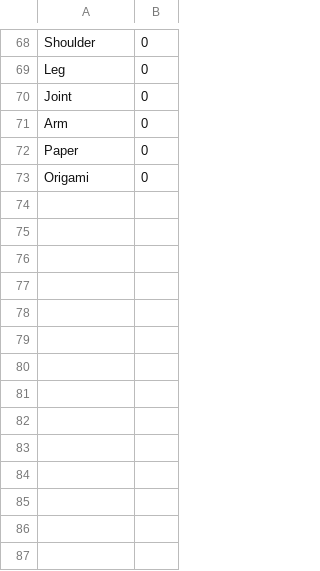
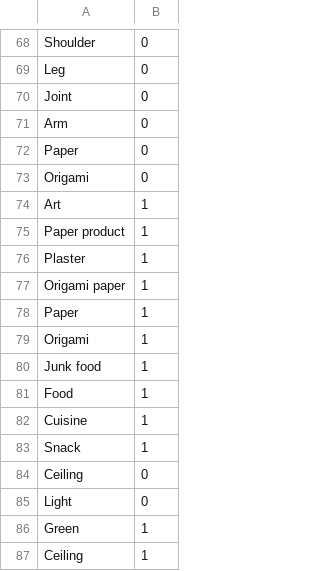
Before and after one commit to ifeife123/HackMIT2019_recycling, a CSV file: record.csv, drawn as a sheet; only a part is shown, gaps mark what is left out.

Commit message:
owo

```diff
--- a/record.csv
+++ b/record.csv
@@ -73 +73,15 @@ Paper,0
 Origami,0
+Art,1
+Paper product,1
+Plaster,1
+Origami paper,1
+Paper,1
+Origami,1
+Junk food,1
+Food,1
+Cuisine,1
+Snack,1
+Ceiling,0
+Light,0
+Green,1
+Ceiling,1
```
